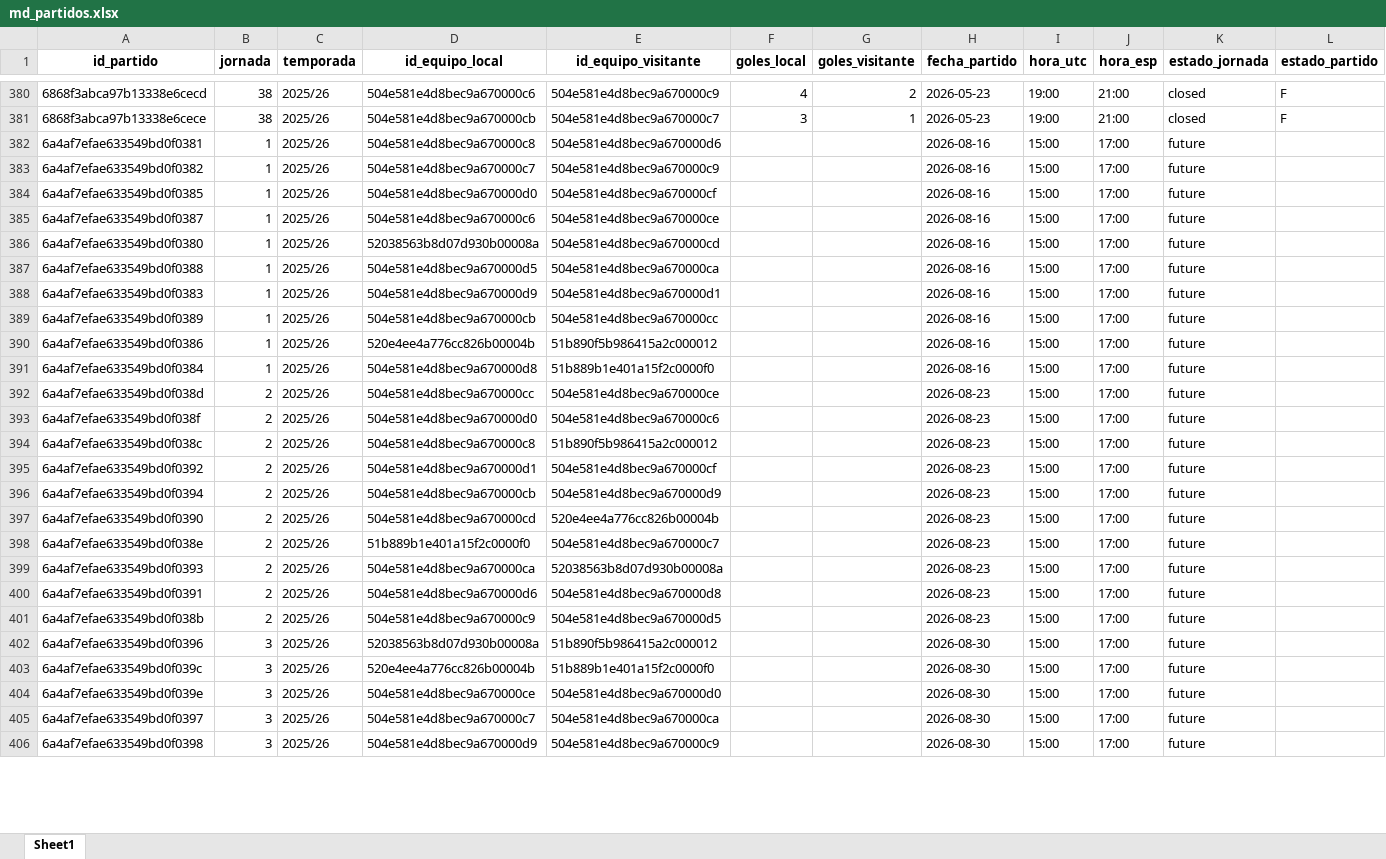
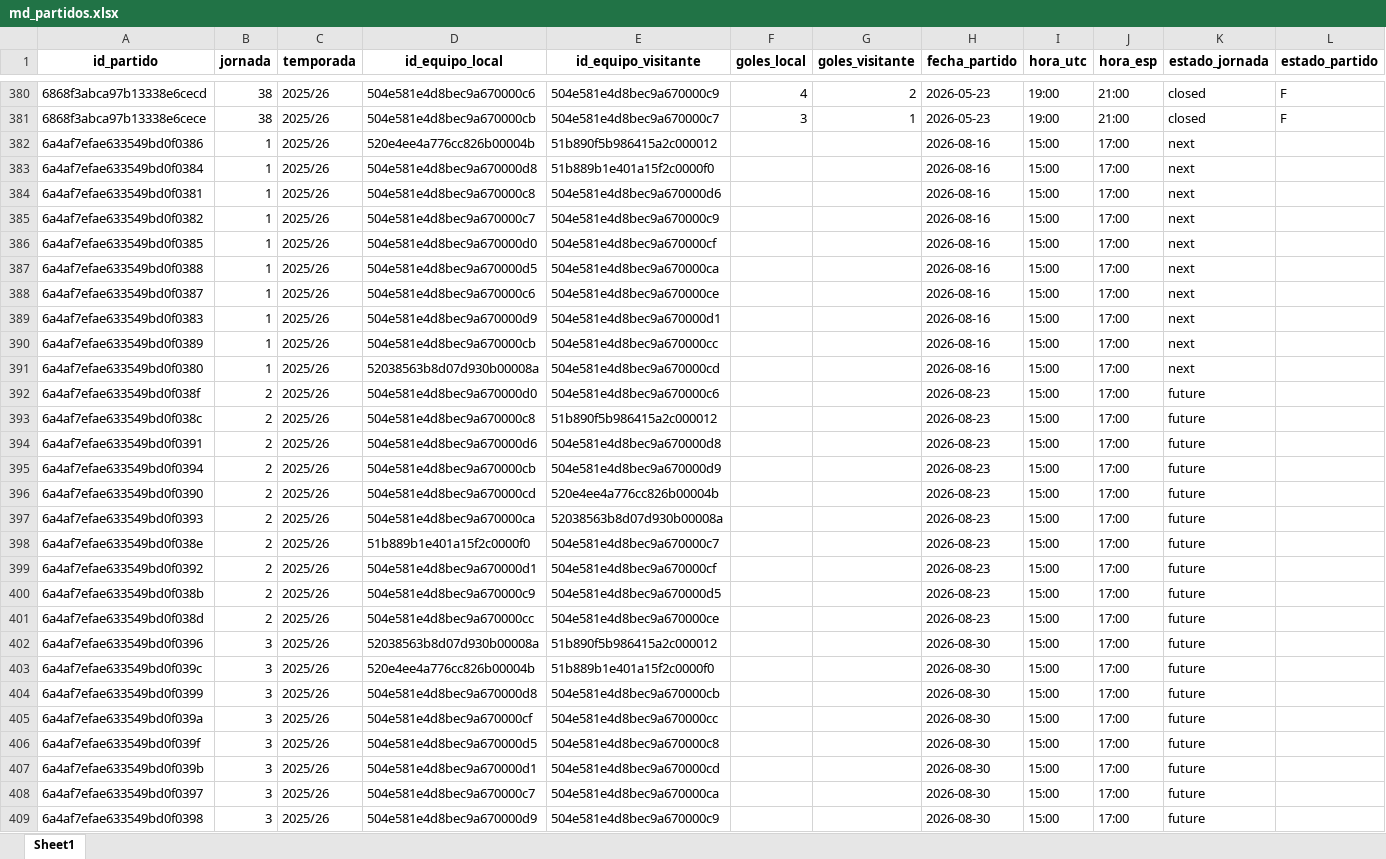
Before and after one commit to kelo71bis/FutmondoBOT, an Excel workbook: datos/maestros/md_partidos.xlsx, sheet Sheet1, drawn as a sheet; only a part is shown, gaps mark what is left out; values as stored, in another font and other column widths than the file's, no borders; removed rows and columns are numbered as before the commit, all else as after; the diff covers the shown part only; the diff names each change by its address in the sheet, - before the commit and + after, or states it on an @@ line.

```diff
--- a/datos/maestros/md_partidos.xlsx (sheet Sheet1)
+++ b/datos/maestros/md_partidos.xlsx (sheet Sheet1)
+row 382: 6a4af7efae633549bd0f0386 | 1 | 2025/26 | 520e4ee4a776cc826b00004b | 51b890f5b986415a2c000012 |  |  | 2026-08-16 | 15:00 | 17:00 | next
+row 383: 6a4af7efae633549bd0f0384 | 1 | 2025/26 | 504e581e4d8bec9a670000d8 | 51b889b1e401a15f2c0000f0 |  |  | 2026-08-16 | 15:00 | 17:00 | next
-K384:K386 (estado_jornada): future
+K384:K386 (estado_jornada): next
-row 385: 6a4af7efae633549bd0f0387 | 1 | 2025/26 | 504e581e4d8bec9a670000c6 | 504e581e4d8bec9a670000ce |  |  | 2026-08-16 | 15:00 | 17:00 | future
-row 386: 6a4af7efae633549bd0f0380 | 1 | 2025/26 | 52038563b8d07d930b00008a | 504e581e4d8bec9a670000cd |  |  | 2026-08-16 | 15:00 | 17:00 | future
-K387 (estado_jornada): future
+K387 (estado_jornada): next
+row 388: 6a4af7efae633549bd0f0387 | 1 | 2025/26 | 504e581e4d8bec9a670000c6 | 504e581e4d8bec9a670000ce |  |  | 2026-08-16 | 15:00 | 17:00 | next
-K389:K390 (estado_jornada): future
+K389:K390 (estado_jornada): next
-row 390: 6a4af7efae633549bd0f0386 | 1 | 2025/26 | 520e4ee4a776cc826b00004b | 51b890f5b986415a2c000012 |  |  | 2026-08-16 | 15:00 | 17:00 | future
-A391 (id_partido): 6a4af7efae633549bd0f0384
+A391 (id_partido): 6a4af7efae633549bd0f0380
-D391 (id_equipo_local): 504e581e4d8bec9a670000d8
+D391 (id_equipo_local): 52038563b8d07d930b00008a
-E391 (id_equipo_visitante): 51b889b1e401a15f2c0000f0
+E391 (id_equipo_visitante): 504e581e4d8bec9a670000cd
-K391 (estado_jornada): future
+K391 (estado_jornada): next
@@ row 400 moved to row 394: 6a4af7efae633549bd0f0391 @@
@@ row 399 moved to row 397: 6a4af7efae633549bd0f0393 @@
@@ row 395 moved to row 399: 6a4af7efae633549bd0f0392 @@
@@ row 392 moved to row 401: 6a4af7efae633549bd0f038d @@
@@ row 404 moved to row 411: 6a4af7efae633549bd0f039e @@
@@ row 411 moved to row 404: 6a4af7efae633549bd0f0399 @@
@@ row 409 moved to row 405: 6a4af7efae633549bd0f039a @@
@@ row 410 moved to row 406: 6a4af7efae633549bd0f039f @@
```
Also changed, not shown: 176 moved rows elsewhere in this sheet, datos/hechos/td_admin.xlsx, datos/maestros/md_equipos.xlsx, 4 other files.
